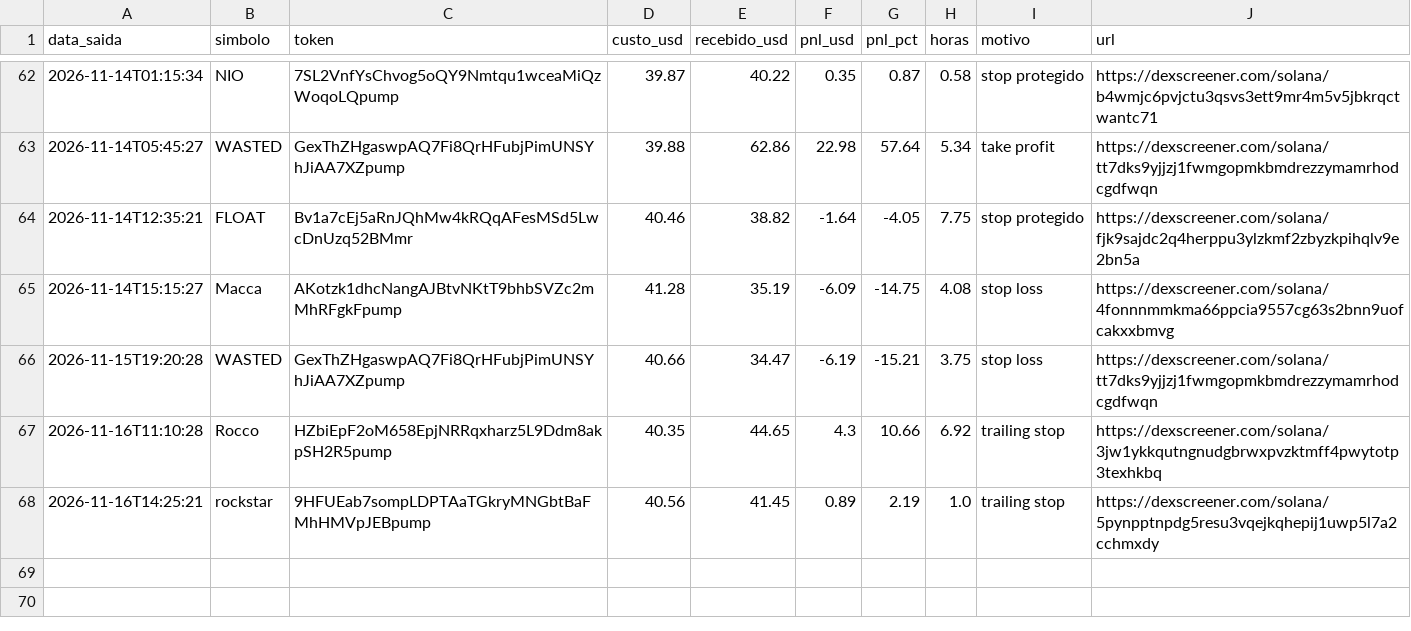
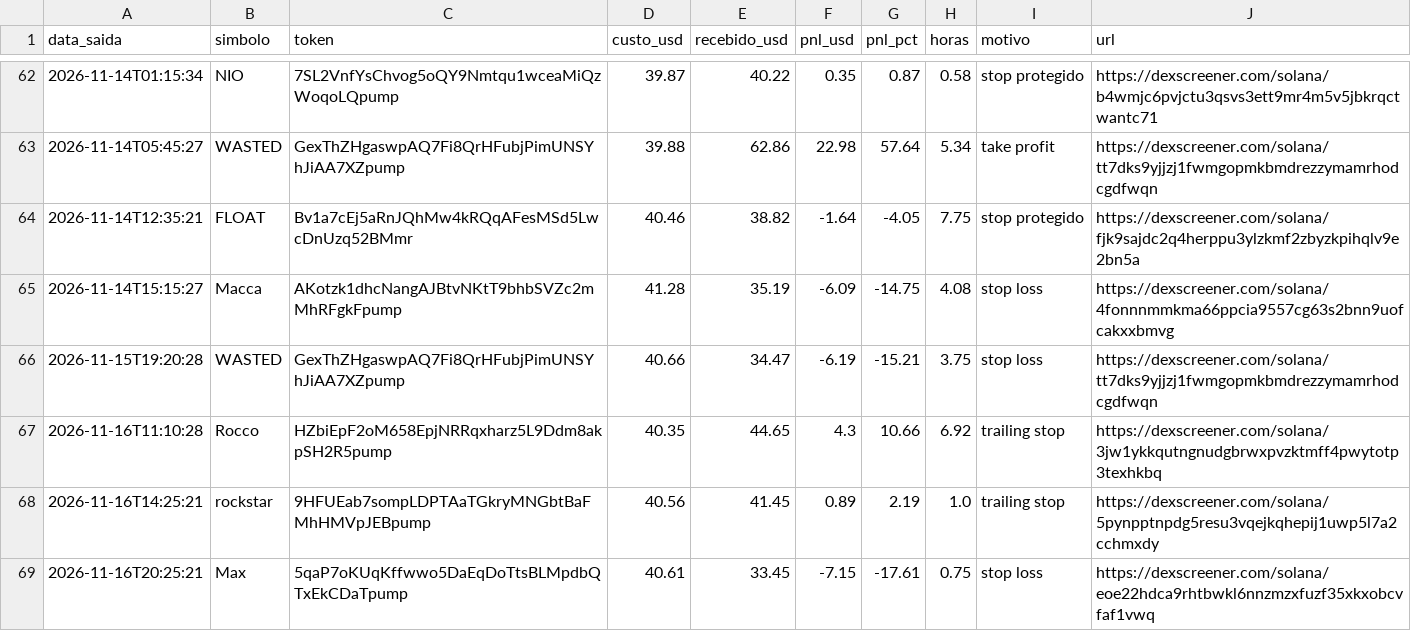
Before and after one commit to Herlms/bot-memecoins, a CSV file: trades.csv, drawn as a sheet; only a part is shown, gaps mark what is left out; the diff names each change by its address in the sheet, - before the commit and + after, or states it on an @@ line.

```diff
--- a/trades.csv
+++ b/trades.csv
+row 69: 2026-11-16T20:25:21 | Max | 5qaP7oKUqKffwwo5DaEqDoTtsBLMpdbQTxEkCDaTpump | 40.61 | 33.45 | -7.15 | -17.61 | 0.75 | stop loss | https://dexscreener.com/solana/eoe22hdca9rhtbwkl6nnzmzxfuzf35xkxobcvfaf1vwq
```
Also changed, not shown: 3 other files.
